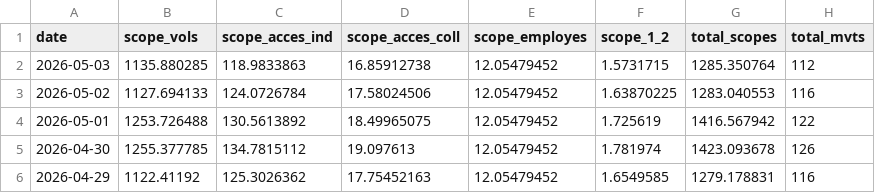
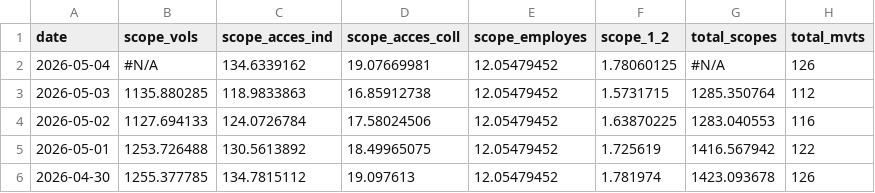
Before and after one commit to emissionscarbonebva-maker/bva-ges, a CSV file: data/EXPORT_daily_scopes.csv, drawn as a sheet; only a part is shown; the shorter side is filled out with more unchanged rows.

```diff
--- a/data/EXPORT_daily_scopes.csv
+++ b/data/EXPORT_daily_scopes.csv
@@ -1,2 +1,3 @@
 date,scope_vols,scope_acces_ind,scope_acces_coll,scope_employes,scope_1_2,total_scopes,total_mvts
+2026-05-04,#N/A,134.6339162,19.07669981,12.05479452,1.78060125,#N/A,126
 2026-05-03,1135.880285,118.9833863,16.85912738,12.05479452,1.5731715,1285.350764,112
```
Also changed, not shown: data/EXPORT_arrivals_YTD.csv, data/EXPORT_cumul_scopes.csv, 3 other files.
